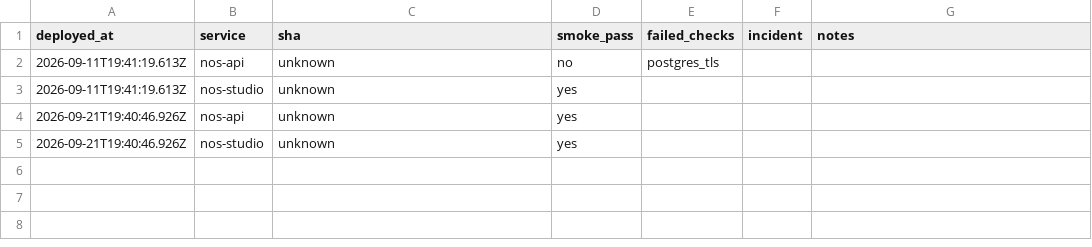
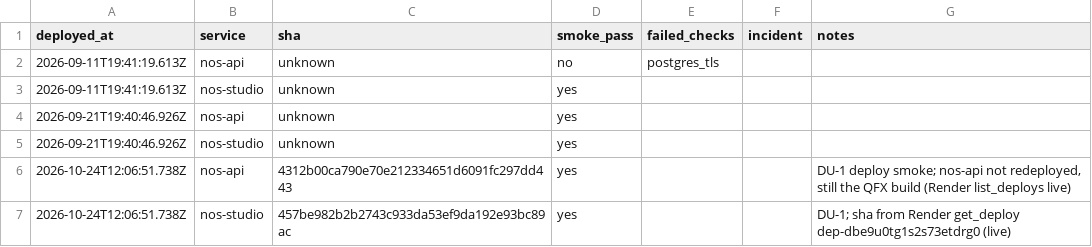
Before and after one commit to ShubhamKr07/network-optimization-studio, a CSV file: docs/superpowers/metrics/deploys.csv, drawn as a sheet.

```diff
--- a/docs/superpowers/metrics/deploys.csv
+++ b/docs/superpowers/metrics/deploys.csv
@@ -5 +5,3 @@ deployed_at,service,sha,smoke_pass,failed_checks,incident,notes
 2026-09-21T19:40:46.926Z,nos-studio,unknown,yes,,,
+2026-10-24T12:06:51.738Z,nos-api,4312b00ca790e70e212334651d6091fc297dd443,yes,,,"DU-1 deploy smoke; nos-api not redeployed, still the QFX build (Render list_deploys live)"
+2026-10-24T12:06:51.738Z,nos-studio,457be982b2b2743c933da53ef9da192e93bc89ac,yes,,,"DU-1; sha from Render get_deploy dep-dbe9u0tg1s2s73etdrg0 (live)"
```
Also changed, not shown: 2 other files.
